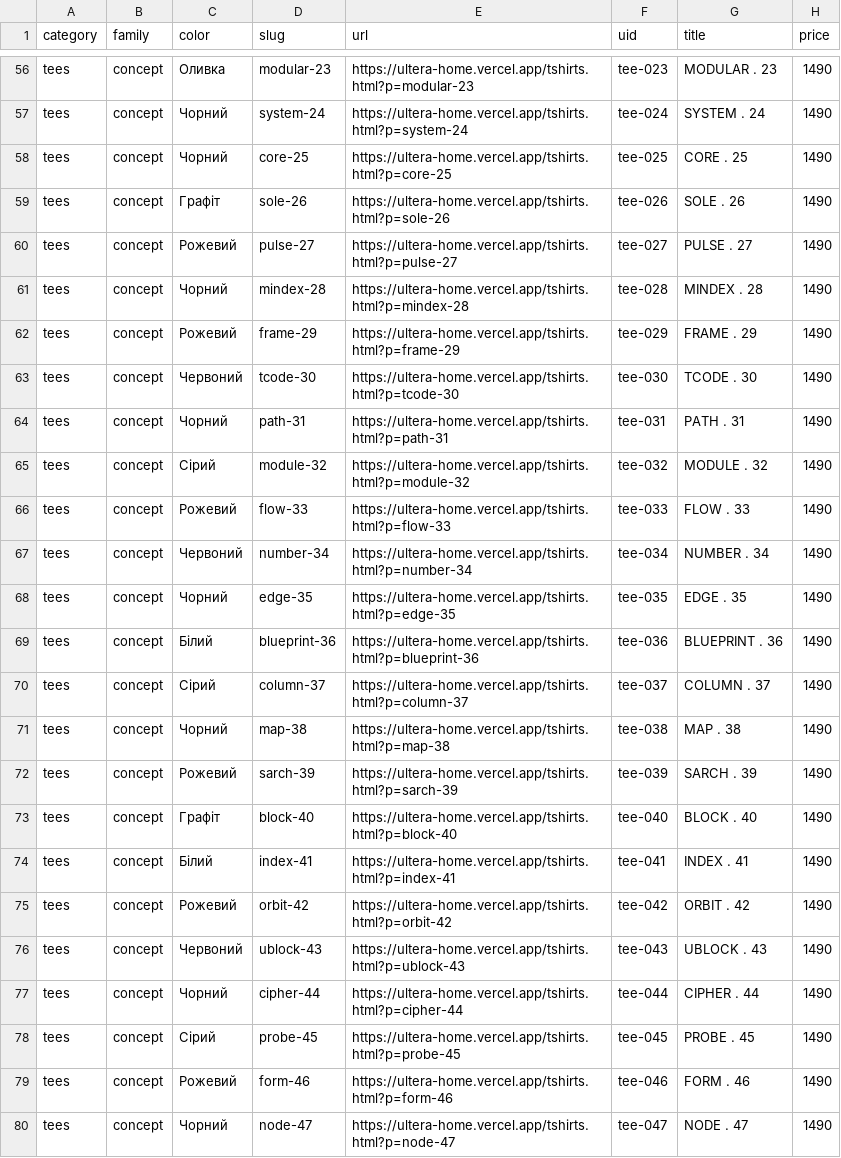
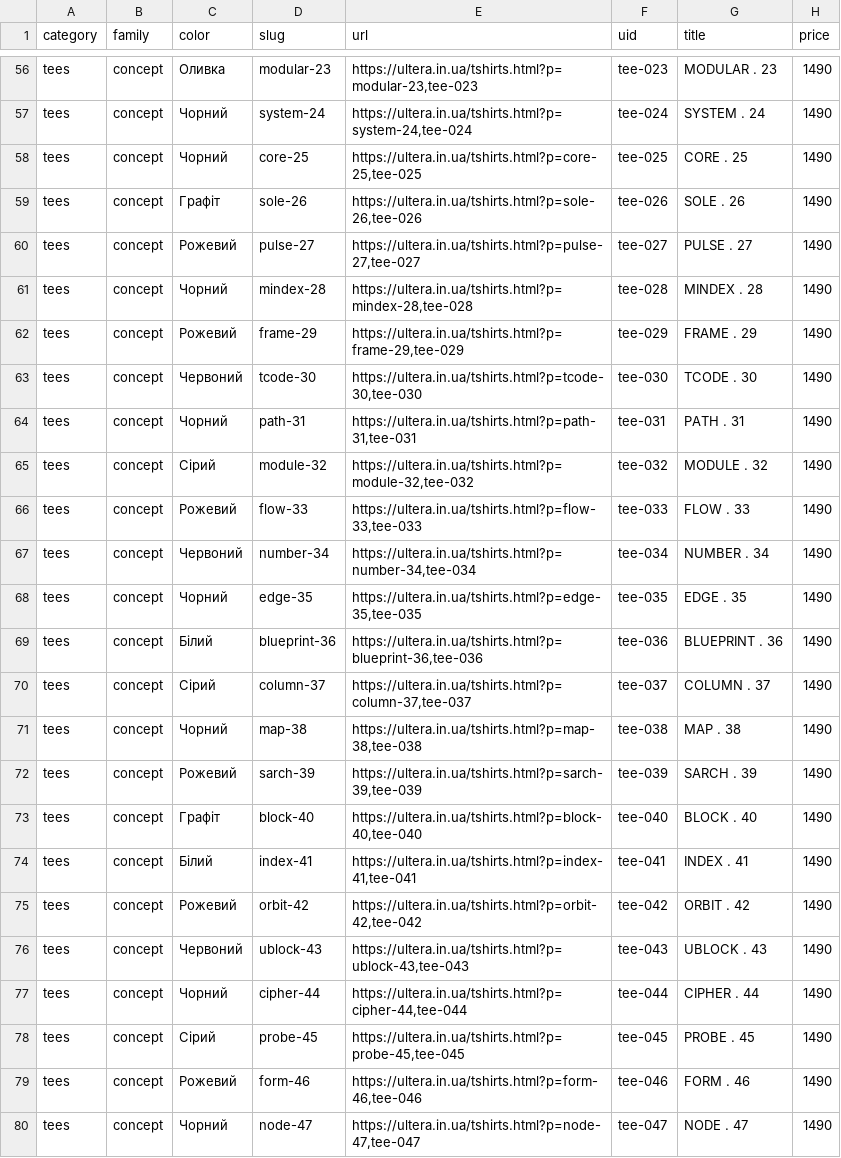
Before and after one commit to ismagilov12/ultera-home, a CSV file: ULTERA_DEEPLINKS.csv, drawn as a sheet; only a part is shown, gaps mark what is left out; the diff covers the shown part only; the diff names each change by its address in the sheet, - before the commit and + after, or states it on an @@ line.

Commit message:
deeplinks v2: ?p=slug,uid (uid anchor) + ultera.in.ua catalog

```diff
--- a/ULTERA_DEEPLINKS.csv
+++ b/ULTERA_DEEPLINKS.csv
-E56 (url): https://ultera-home.vercel.app/tshirts.html?p=modular-23
+E56 (url): https://ultera.in.ua/tshirts.html?p=modular-23,tee-023
-E57 (url): https://ultera-home.vercel.app/tshirts.html?p=system-24
+E57 (url): https://ultera.in.ua/tshirts.html?p=system-24,tee-024
-E58 (url): https://ultera-home.vercel.app/tshirts.html?p=core-25
+E58 (url): https://ultera.in.ua/tshirts.html?p=core-25,tee-025
-E59 (url): https://ultera-home.vercel.app/tshirts.html?p=sole-26
+E59 (url): https://ultera.in.ua/tshirts.html?p=sole-26,tee-026
-E60 (url): https://ultera-home.vercel.app/tshirts.html?p=pulse-27
+E60 (url): https://ultera.in.ua/tshirts.html?p=pulse-27,tee-027
-E61 (url): https://ultera-home.vercel.app/tshirts.html?p=mindex-28
+E61 (url): https://ultera.in.ua/tshirts.html?p=mindex-28,tee-028
-E62 (url): https://ultera-home.vercel.app/tshirts.html?p=frame-29
+E62 (url): https://ultera.in.ua/tshirts.html?p=frame-29,tee-029
-E63 (url): https://ultera-home.vercel.app/tshirts.html?p=tcode-30
+E63 (url): https://ultera.in.ua/tshirts.html?p=tcode-30,tee-030
-E64 (url): https://ultera-home.vercel.app/tshirts.html?p=path-31
+E64 (url): https://ultera.in.ua/tshirts.html?p=path-31,tee-031
-E65 (url): https://ultera-home.vercel.app/tshirts.html?p=module-32
+E65 (url): https://ultera.in.ua/tshirts.html?p=module-32,tee-032
-E66 (url): https://ultera-home.vercel.app/tshirts.html?p=flow-33
+E66 (url): https://ultera.in.ua/tshirts.html?p=flow-33,tee-033
-E67 (url): https://ultera-home.vercel.app/tshirts.html?p=number-34
+E67 (url): https://ultera.in.ua/tshirts.html?p=number-34,tee-034
-E68 (url): https://ultera-home.vercel.app/tshirts.html?p=edge-35
+E68 (url): https://ultera.in.ua/tshirts.html?p=edge-35,tee-035
-E69 (url): https://ultera-home.vercel.app/tshirts.html?p=blueprint-36
+E69 (url): https://ultera.in.ua/tshirts.html?p=blueprint-36,tee-036
-E70 (url): https://ultera-home.vercel.app/tshirts.html?p=column-37
+E70 (url): https://ultera.in.ua/tshirts.html?p=column-37,tee-037
-E71 (url): https://ultera-home.vercel.app/tshirts.html?p=map-38
+E71 (url): https://ultera.in.ua/tshirts.html?p=map-38,tee-038
-E72 (url): https://ultera-home.vercel.app/tshirts.html?p=sarch-39
+E72 (url): https://ultera.in.ua/tshirts.html?p=sarch-39,tee-039
-E73 (url): https://ultera-home.vercel.app/tshirts.html?p=block-40
+E73 (url): https://ultera.in.ua/tshirts.html?p=block-40,tee-040
-E74 (url): https://ultera-home.vercel.app/tshirts.html?p=index-41
+E74 (url): https://ultera.in.ua/tshirts.html?p=index-41,tee-041
-E75 (url): https://ultera-home.vercel.app/tshirts.html?p=orbit-42
+E75 (url): https://ultera.in.ua/tshirts.html?p=orbit-42,tee-042
-E76 (url): https://ultera-home.vercel.app/tshirts.html?p=ublock-43
+E76 (url): https://ultera.in.ua/tshirts.html?p=ublock-43,tee-043
-E77 (url): https://ultera-home.vercel.app/tshirts.html?p=cipher-44
+E77 (url): https://ultera.in.ua/tshirts.html?p=cipher-44,tee-044
-E78 (url): https://ultera-home.vercel.app/tshirts.html?p=probe-45
+E78 (url): https://ultera.in.ua/tshirts.html?p=probe-45,tee-045
-E79 (url): https://ultera-home.vercel.app/tshirts.html?p=form-46
+E79 (url): https://ultera.in.ua/tshirts.html?p=form-46,tee-046
-E80 (url): https://ultera-home.vercel.app/tshirts.html?p=node-47
+E80 (url): https://ultera.in.ua/tshirts.html?p=node-47,tee-047
```
Also changed, not shown: 54 edited cells elsewhere in this file, 3 other files.
